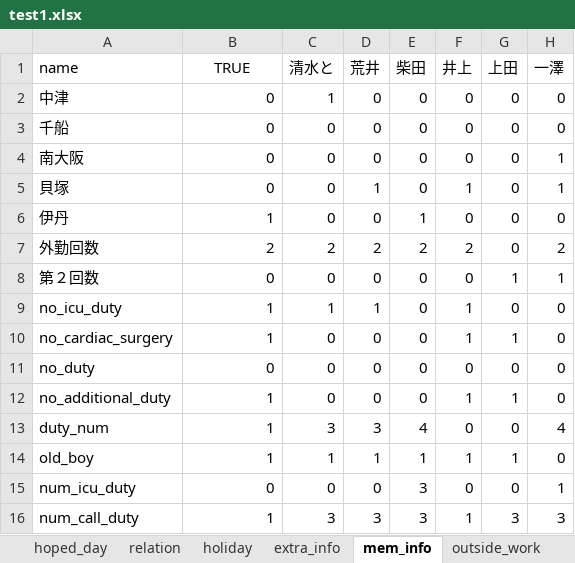
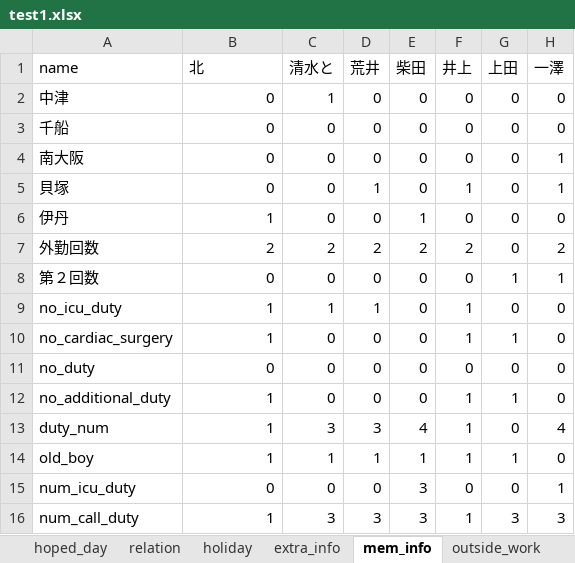
Before and after one commit to dia2teen/duty_schedule_ver2, an Excel workbook: test1.xlsx, sheet mem_info, drawn as a sheet; only a part is shown; values as stored, in another font and other column widths than the file's, no borders; conditional formats not drawn; the diff names each change by its address in the sheet, - before the commit and + after, or states it on an @@ line.

Commit message:
new function to check relation
check_relation is comleted
1. insert code to make_members_info to take a information from relation sheet
2. insert code to check relation to decide_callduty members
3. new function to check relation

```diff
--- a/test1.xlsx (sheet mem_info)
+++ b/test1.xlsx (sheet mem_info)
-B1: TRUE
+B1: 北
-B1 alignment: center
+B1 alignment: left
-F13 (井上): 0
+F13 (井上): 1
```
Also changed, not shown: sheet relation, 8 other files.
